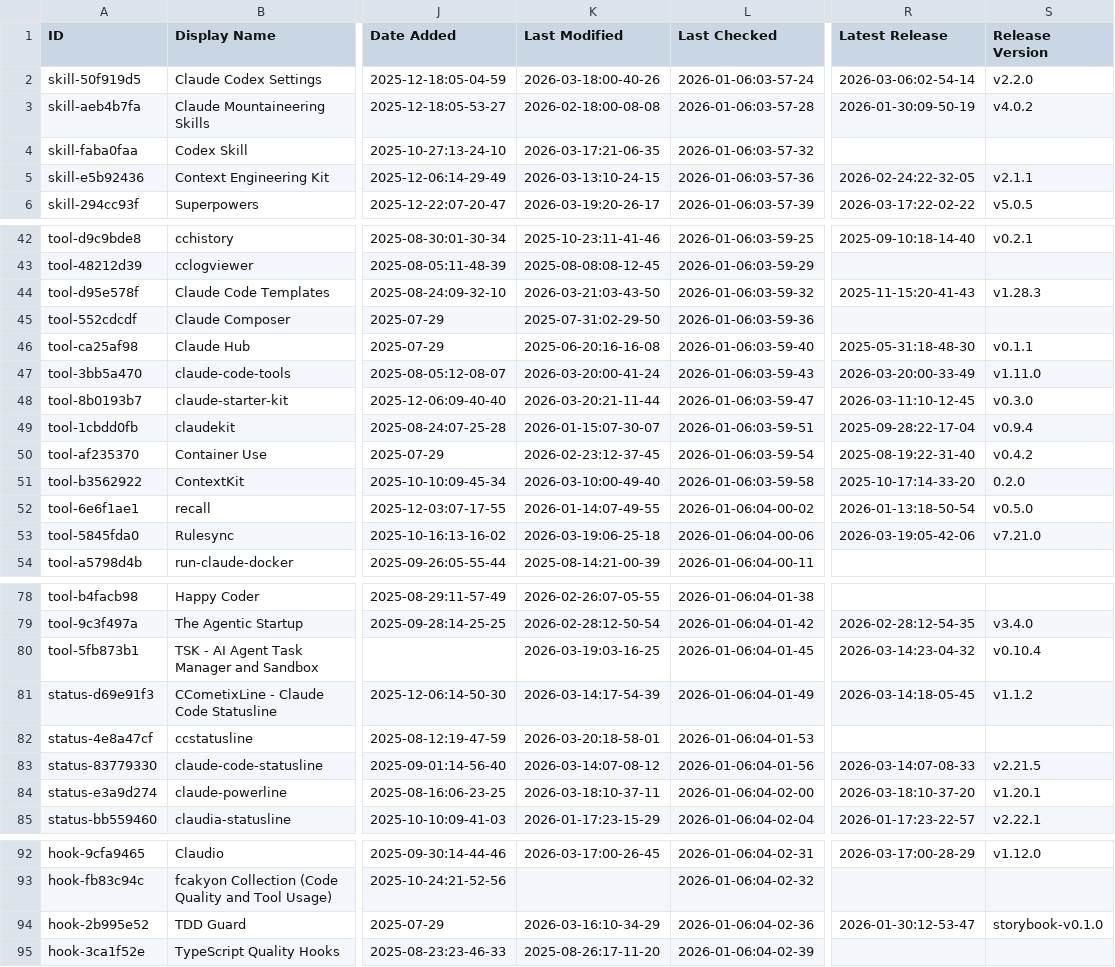
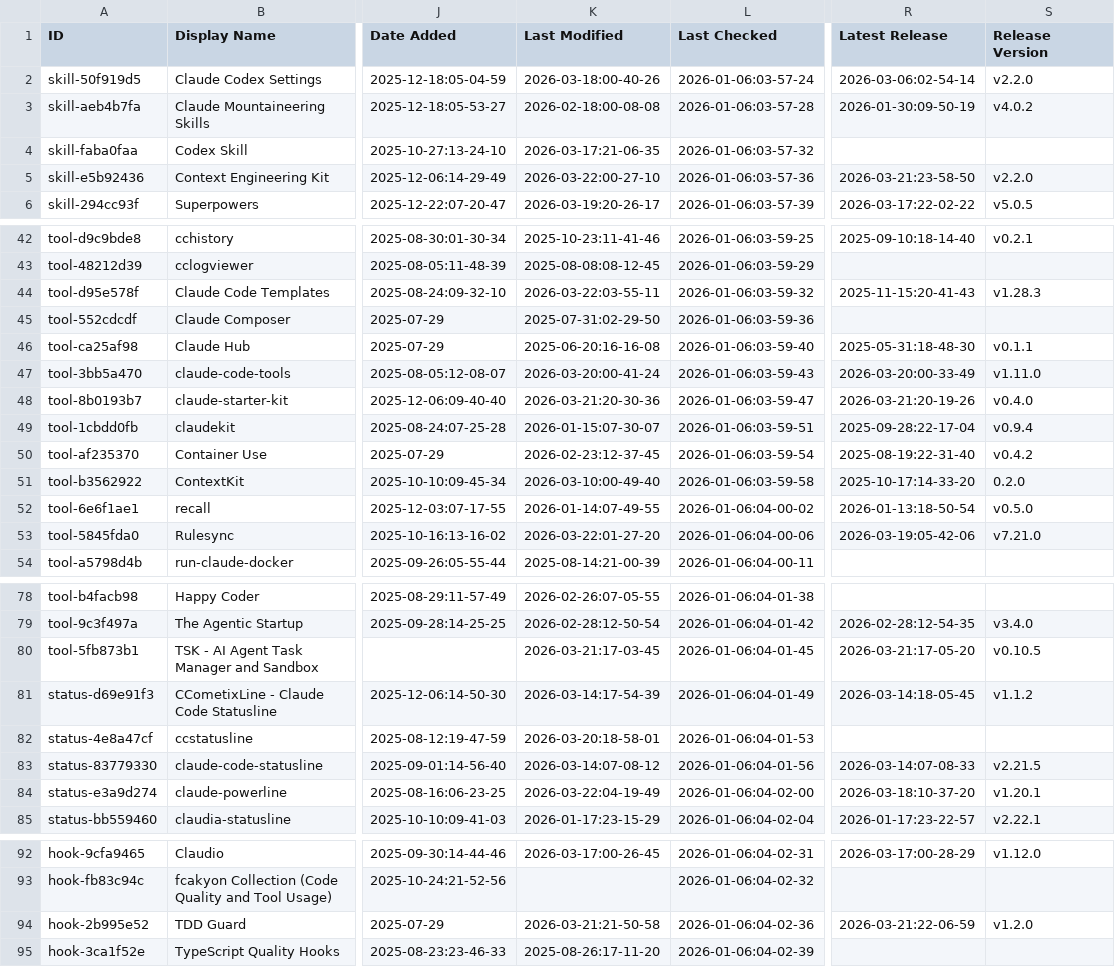
Before and after one commit to xiaojichao/awesome-claude-code, a CSV file: THE_RESOURCES_TABLE.csv, drawn as a sheet; only a part is shown, gaps mark what is left out; the diff covers the shown part only; the diff names each change by its address in the sheet, - before the commit and + after, or states it on an @@ line.

```diff
--- a/THE_RESOURCES_TABLE.csv
+++ b/THE_RESOURCES_TABLE.csv
-K5 (Last Modified): 2026-03-13:10-24-15
+K5 (Last Modified): 2026-03-22:00-27-10
-R5 (Latest Release): 2026-02-24:22-32-05
+R5 (Latest Release): 2026-03-21:23-58-50
-S5 (Release Version): v2.1.1
+S5 (Release Version): v2.2.0
-K44 (Last Modified): 2026-03-21:03-43-50
+K44 (Last Modified): 2026-03-22:03-55-11
-K48 (Last Modified): 2026-03-20:21-11-44
+K48 (Last Modified): 2026-03-21:20-30-36
-R48 (Latest Release): 2026-03-11:10-12-45
+R48 (Latest Release): 2026-03-21:20-19-26
-S48 (Release Version): v0.3.0
+S48 (Release Version): v0.4.0
-K53 (Last Modified): 2026-03-19:06-25-18
+K53 (Last Modified): 2026-03-22:01-27-20
-K80 (Last Modified): 2026-03-19:03-16-25
+K80 (Last Modified): 2026-03-21:17-03-45
-R80 (Latest Release): 2026-03-14:23-04-32
+R80 (Latest Release): 2026-03-21:17-05-20
-S80 (Release Version): v0.10.4
+S80 (Release Version): v0.10.5
-K84 (Last Modified): 2026-03-18:10-37-11
+K84 (Last Modified): 2026-03-22:04-19-49
-K94 (Last Modified): 2026-03-16:10-34-29
+K94 (Last Modified): 2026-03-21:21-50-58
-R94 (Latest Release): 2026-01-30:12-53-47
+R94 (Latest Release): 2026-03-21:22-06-59
-S94 (Release Version): storybook-v0.1.0
+S94 (Release Version): v1.2.0
```
Also changed, not shown: 10 edited cells elsewhere in this file.
